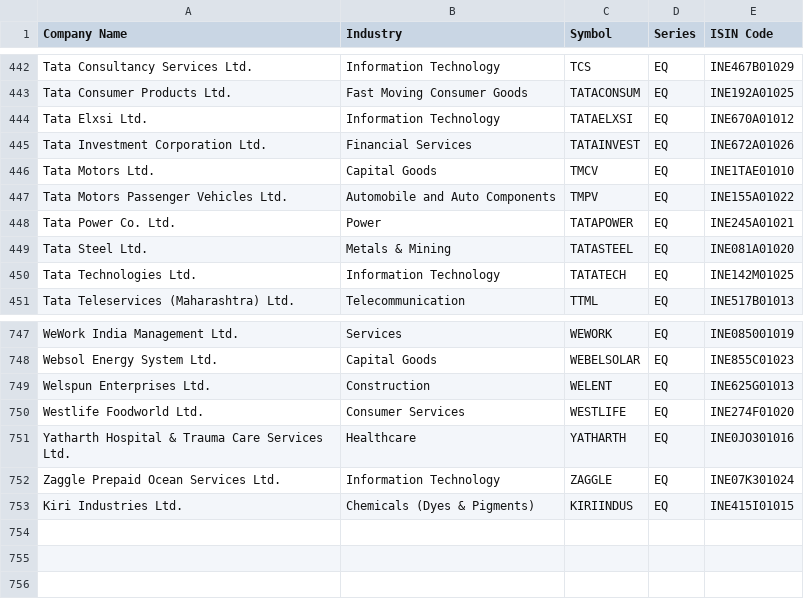
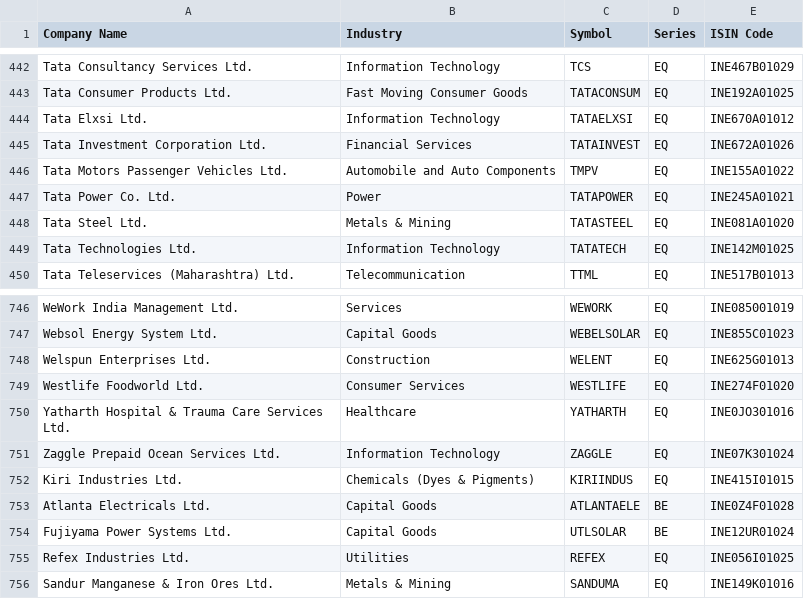
Before and after one commit to anuragsin17-sketch/Stock-Yard-Public, a CSV file: Stock List.csv, drawn as a sheet; only a part is shown, gaps mark what is left out.

```diff
--- a/Stock List.csv
+++ b/Stock List.csv
@@ -445,3 +445,2 @@ Tata Elxsi Ltd.,Information Technology,TATAELXSI,EQ,INE670A01012
 Tata Investment Corporation Ltd.,Financial Services,TATAINVEST,EQ,INE672A01026
-Tata Motors Ltd.,Capital Goods,TMCV,EQ,INE1TAE01010
 Tata Motors Passenger Vehicles Ltd.,Automobile and Auto Components,TMPV,EQ,INE155A01022
@@ -753 +752,5 @@ Zaggle Prepaid Ocean Services Ltd.,Information Technology,ZAGGLE,EQ,INE07K301024
 Kiri Industries Ltd.,Chemicals (Dyes & Pigments),KIRIINDUS,EQ,INE415I01015
+Atlanta Electricals Ltd.,Capital Goods,ATLANTAELE,BE,INE0Z4F01028
+Fujiyama Power Systems Ltd.,Capital Goods,UTLSOLAR,BE,INE12UR01024
+Refex Industries Ltd.,Utilities,REFEX,EQ,INE056I01025
+Sandur Manganese & Iron Ores Ltd.,Metals & Mining,SANDUMA,EQ,INE149K01016
```
Also changed, not shown: 1 other file.
